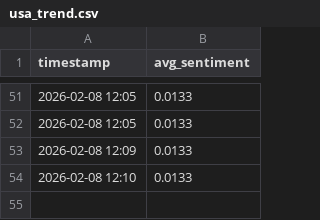
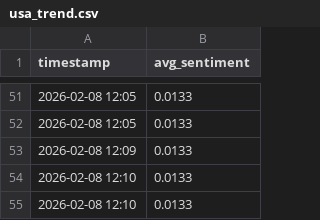
Before and after one commit to mcasrom/intel_center, a CSV file: data/usa_trend.csv, drawn as a sheet; only a part is shown, gaps mark what is left out; the diff names each change by its address in the sheet, - before the commit and + after, or states it on an @@ line.

```diff
--- a/data/usa_trend.csv
+++ b/data/usa_trend.csv
+row 55: 2026-02-08 12:10 | 0.0133
```
Also changed, not shown: data/spain_trend.csv, 4 other files.
